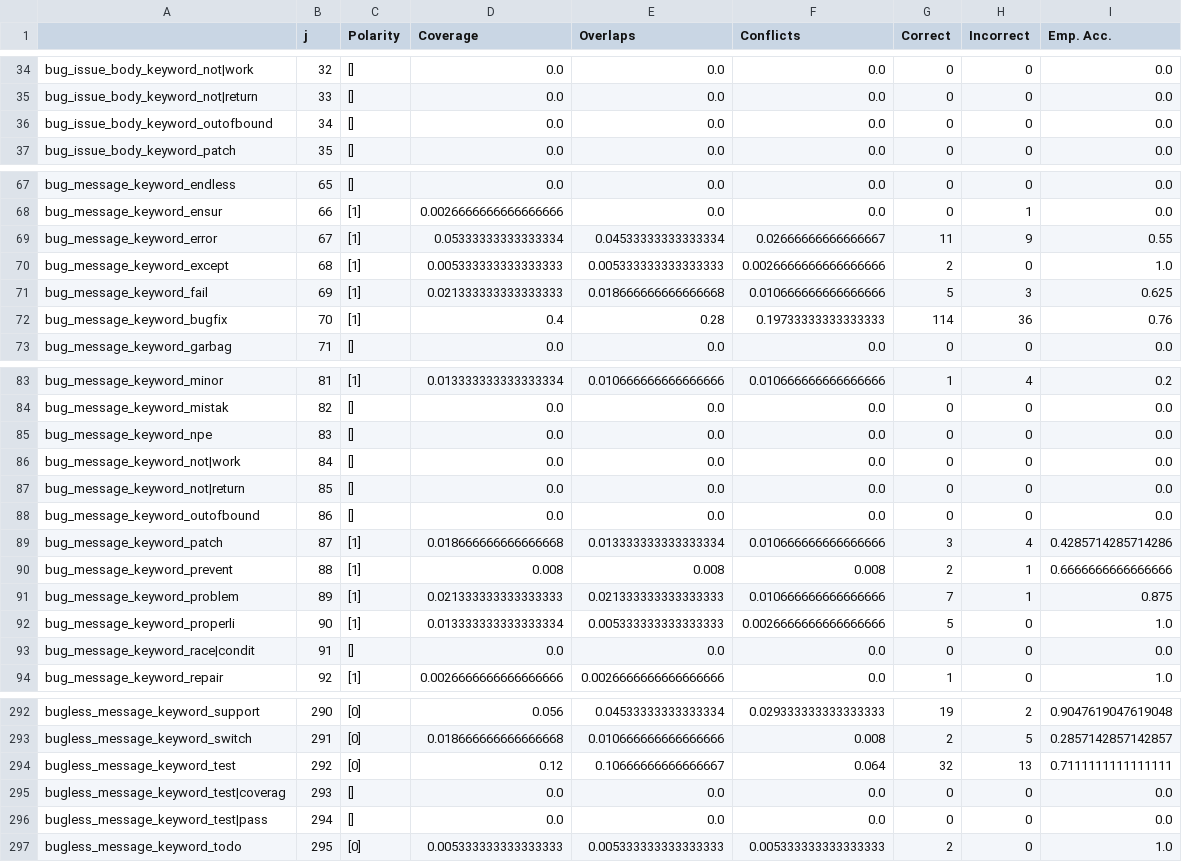
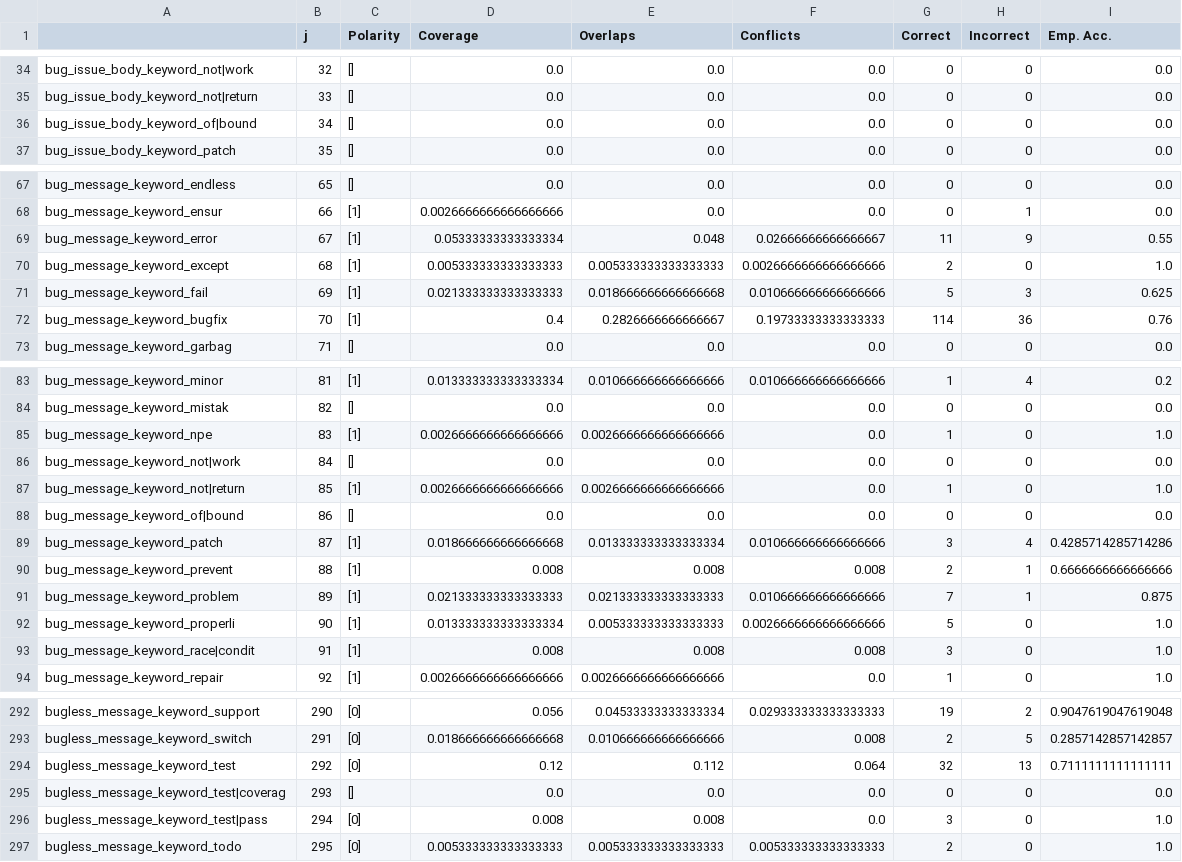
Before and after one commit to giganticode/bohr, a CSV file: generated/bugginess/analysis_berger.csv, drawn as a sheet; only a part is shown, gaps mark what is left out.

```diff
--- a/generated/bugginess/analysis_berger.csv
+++ b/generated/bugginess/analysis_berger.csv
@@ -35,3 +35,3 @@ bug_issue_body_keyword_not|work,32,[],0.0,0.0,0.0,0,0,0.0
 bug_issue_body_keyword_not|return,33,[],0.0,0.0,0.0,0,0,0.0
-bug_issue_body_keyword_outofbound,34,[],0.0,0.0,0.0,0,0,0.0
+bug_issue_body_keyword_of|bound,34,[],0.0,0.0,0.0,0,0,0.0
 bug_issue_body_keyword_patch,35,[],0.0,0.0,0.0,0,0,0.0
@@ -68,6 +68,6 @@ bug_message_keyword_endless,65,[],0.0,0.0,0.0,0,0,0.0
 bug_message_keyword_ensur,66,[1],0.0026666666666666666,0.0,0.0,0,1,0.0
-bug_message_keyword_error,67,[1],0.05333333333333334,0.04533333333333334,0.02666666666666667,11,9,0.55
+bug_message_keyword_error,67,[1],0.05333333333333334,0.048,0.02666666666666667,11,9,0.55
 bug_message_keyword_except,68,[1],0.005333333333333333,0.005333333333333333,0.0026666666666666666,2,0,1.0
 bug_message_keyword_fail,69,[1],0.021333333333333333,0.018666666666666668,0.010666666666666666,5,3,0.625
-bug_message_keyword_bugfix,70,[1],0.4,0.28,0.19733333333333333,114,36,0.76
+bug_message_keyword_bugfix,70,[1],0.4,0.2826666666666667,0.19733333333333333,114,36,0.76
 bug_message_keyword_garbag,71,[],0.0,0.0,0.0,0,0,0.0
@@ -84,6 +84,6 @@ bug_message_keyword_minor,81,[1],0.013333333333333334,0.010666666666666666,0.010
 bug_message_keyword_mistak,82,[],0.0,0.0,0.0,0,0,0.0
-bug_message_keyword_npe,83,[],0.0,0.0,0.0,0,0,0.0
+bug_message_keyword_npe,83,[1],0.0026666666666666666,0.0026666666666666666,0.0,1,0,1.0
 bug_message_keyword_not|work,84,[],0.0,0.0,0.0,0,0,0.0
-bug_message_keyword_not|return,85,[],0.0,0.0,0.0,0,0,0.0
-bug_message_keyword_outofbound,86,[],0.0,0.0,0.0,0,0,0.0
+bug_message_keyword_not|return,85,[1],0.0026666666666666666,0.0026666666666666666,0.0,1,0,1.0
+bug_message_keyword_of|bound,86,[],0.0,0.0,0.0,0,0,0.0
 bug_message_keyword_patch,87,[1],0.018666666666666668,0.013333333333333334,0.010666666666666666,3,4,0.4285714285714286
@@ -92,3 +92,3 @@ bug_message_keyword_problem,89,[1],0.021333333333333333,0.021333333333333333,0.0
 bug_message_keyword_properli,90,[1],0.013333333333333334,0.005333333333333333,0.0026666666666666666,5,0,1.0
-bug_message_keyword_race|condit,91,[],0.0,0.0,0.0,0,0,0.0
+bug_message_keyword_race|condit,91,[1],0.008,0.008,0.008,3,0,1.0
 bug_message_keyword_repair,92,[1],0.0026666666666666666,0.0026666666666666666,0.0,1,0,1.0
@@ -293,5 +293,5 @@ bugless_message_keyword_support,290,[0],0.056,0.04533333333333334,0.029333333333
 bugless_message_keyword_switch,291,[0],0.018666666666666668,0.010666666666666666,0.008,2,5,0.2857142857142857
-bugless_message_keyword_test,292,[0],0.12,0.10666666666666667,0.064,32,13,0.7111111111111111
+bugless_message_keyword_test,292,[0],0.12,0.112,0.064,32,13,0.7111111111111111
 bugless_message_keyword_test|coverag,293,[],0.0,0.0,0.0,0,0,0.0
-bugless_message_keyword_test|pass,294,[],0.0,0.0,0.0,0,0,0.0
+bugless_message_keyword_test|pass,294,[0],0.008,0.008,0.0,3,0,1.0
 bugless_message_keyword_todo,295,[0],0.005333333333333333,0.005333333333333333,0.005333333333333333,2,0,1.0
```
Also changed, not shown: generated/bugginess/analysis_1151-commits.csv, generated/bugginess/analysis_200k-commits.csv, 28 other files.
